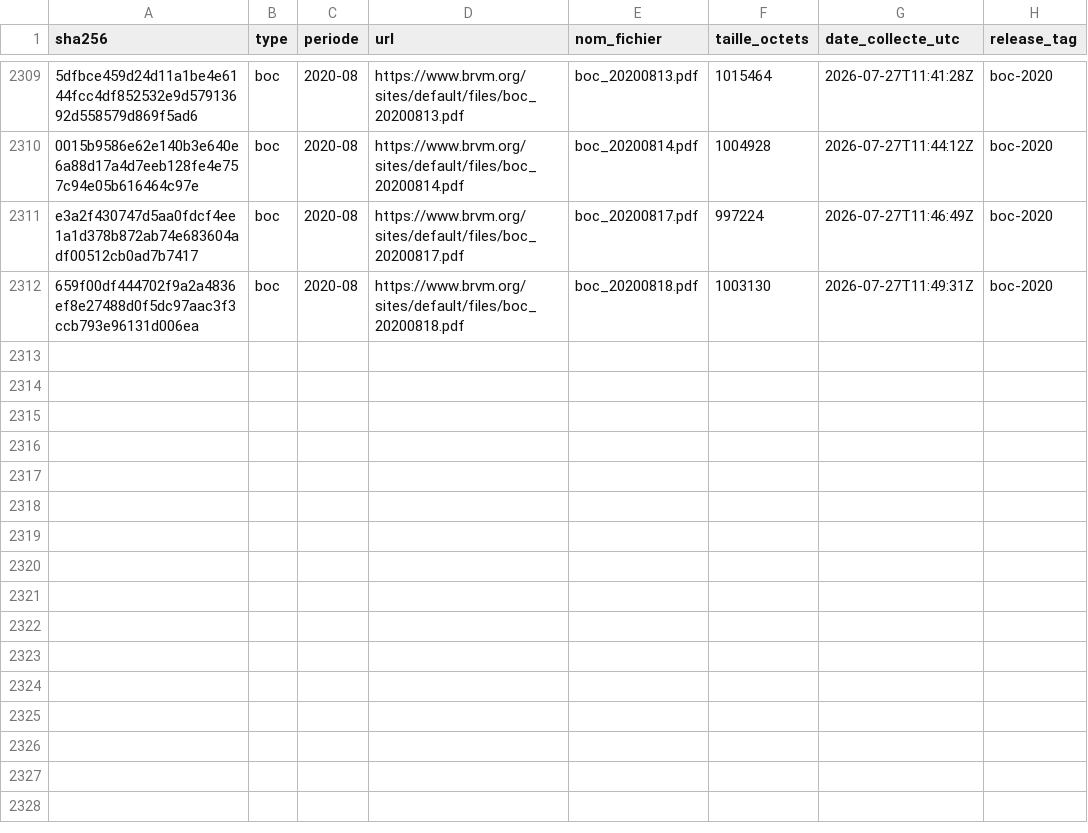
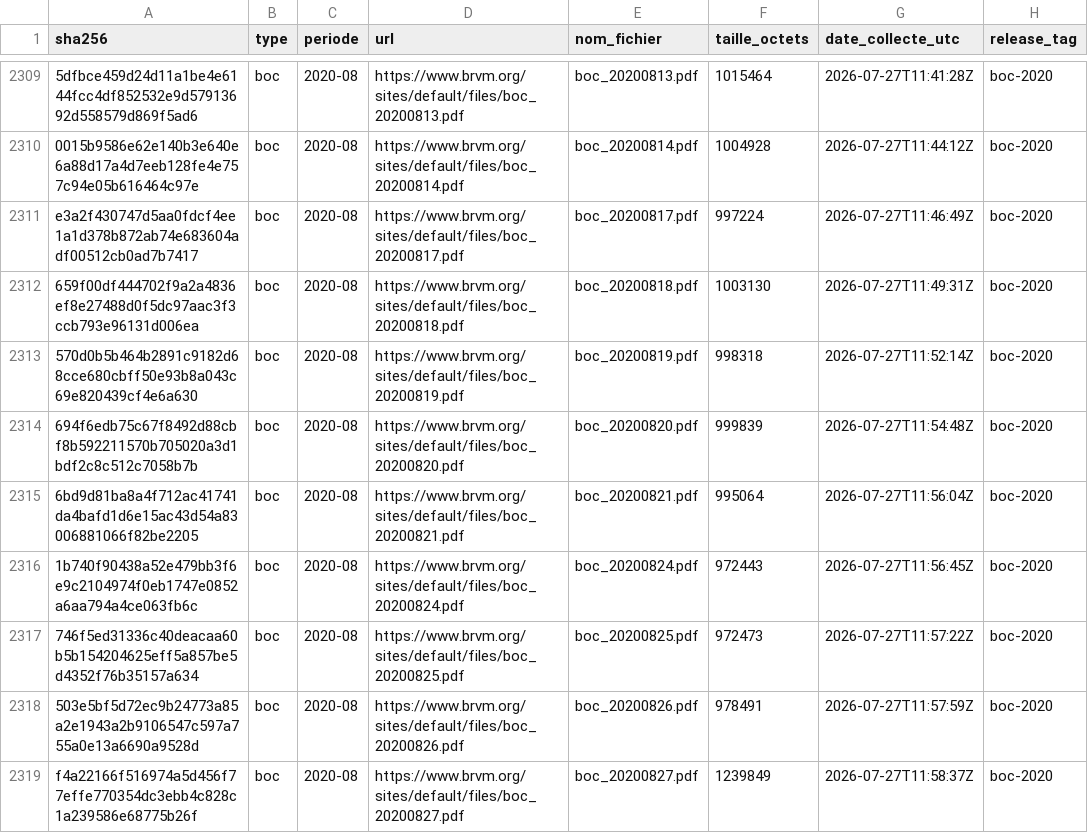
Before and after one commit to armelrosario-sys/brvm-data-pipeline, a CSV file: MANIFESTE.csv, drawn as a sheet; only a part is shown, gaps mark what is left out; the diff names each change by its address in the sheet, - before the commit and + after, or states it on an @@ line.

```diff
--- a/MANIFESTE.csv
+++ b/MANIFESTE.csv
+row 2313: 570d0b5b464b2891c9182d68cce680cbff50e93b8a043c69e820439cf4e6a630 | boc | 2020-08 | https://www.brvm.org/sites/default/files/boc_20200819.pdf | boc_20200819.pdf | 998318 | 2026-07-27T11:52:14Z | boc-2020
+row 2314: 694f6edb75c67f8492d88cbf8b592211570b705020a3d1bdf2c8c512c7058b7b | boc | 2020-08 | https://www.brvm.org/sites/default/files/boc_20200820.pdf | boc_20200820.pdf | 999839 | 2026-07-27T11:54:48Z | boc-2020
+row 2315: 6bd9d81ba8a4f712ac41741da4bafd1d6e15ac43d54a83006881066f82be2205 | boc | 2020-08 | https://www.brvm.org/sites/default/files/boc_20200821.pdf | boc_20200821.pdf | 995064 | 2026-07-27T11:56:04Z | boc-2020
+row 2316: 1b740f90438a52e479bb3f6e9c2104974f0eb1747e0852a6aa794a4ce063fb6c | boc | 2020-08 | https://www.brvm.org/sites/default/files/boc_20200824.pdf | boc_20200824.pdf | 972443 | 2026-07-27T11:56:45Z | boc-2020
+row 2317: 746f5ed31336c40deacaa60b5b154204625eff5a857be5d4352f76b35157a634 | boc | 2020-08 | https://www.brvm.org/sites/default/files/boc_20200825.pdf | boc_20200825.pdf | 972473 | 2026-07-27T11:57:22Z | boc-2020
+row 2318: 503e5bf5d72ec9b24773a85a2e1943a2b9106547c597a755a0e13a6690a9528d | boc | 2020-08 | https://www.brvm.org/sites/default/files/boc_20200826.pdf | boc_20200826.pdf | 978491 | 2026-07-27T11:57:59Z | boc-2020
+row 2319: f4a22166f516974a5d456f77effe770354dc3ebb4c828c1a239586e68775b26f | boc | 2020-08 | https://www.brvm.org/sites/default/files/boc_20200827.pdf | boc_20200827.pdf | 1239849 | 2026-07-27T11:58:37Z | boc-2020
```
Also changed, not shown: 3 other files.
